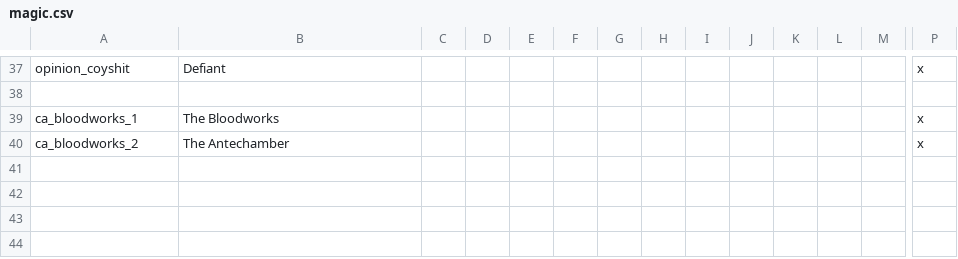
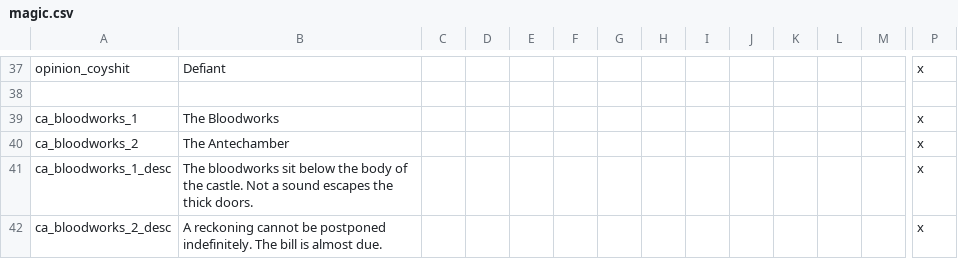
Before and after one commit to darkgamma/erebos-mod, a CSV file: localisation/magic.csv, drawn as a sheet; only a part is shown, gaps mark what is left out; rows hold the shown columns only; the diff names each change by its address in the sheet, - before the commit and + after, or states it on an @@ line.

```diff
--- a/localisation/magic.csv
+++ b/localisation/magic.csv
+row 41: ca_bloodworks_1_desc | The bloodworks sit below the body of the castle. Not a sound escapes the thick doors. |  |  |  |  |  |  |  |  |  |  |  | x
+row 42: ca_bloodworks_2_desc | A reckoning cannot be postponed indefinitely. The bill is almost due. |  |  |  |  |  |  |  |  |  |  |  | x
```
